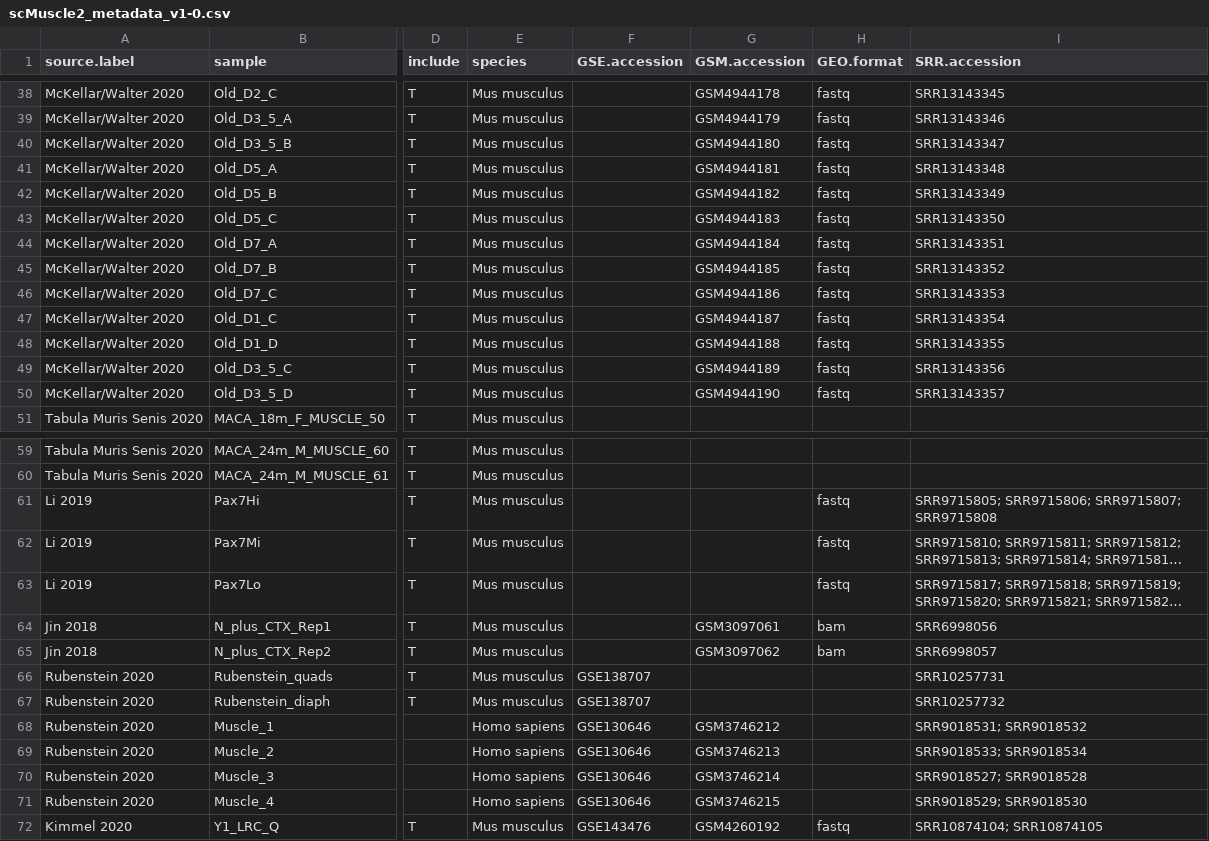
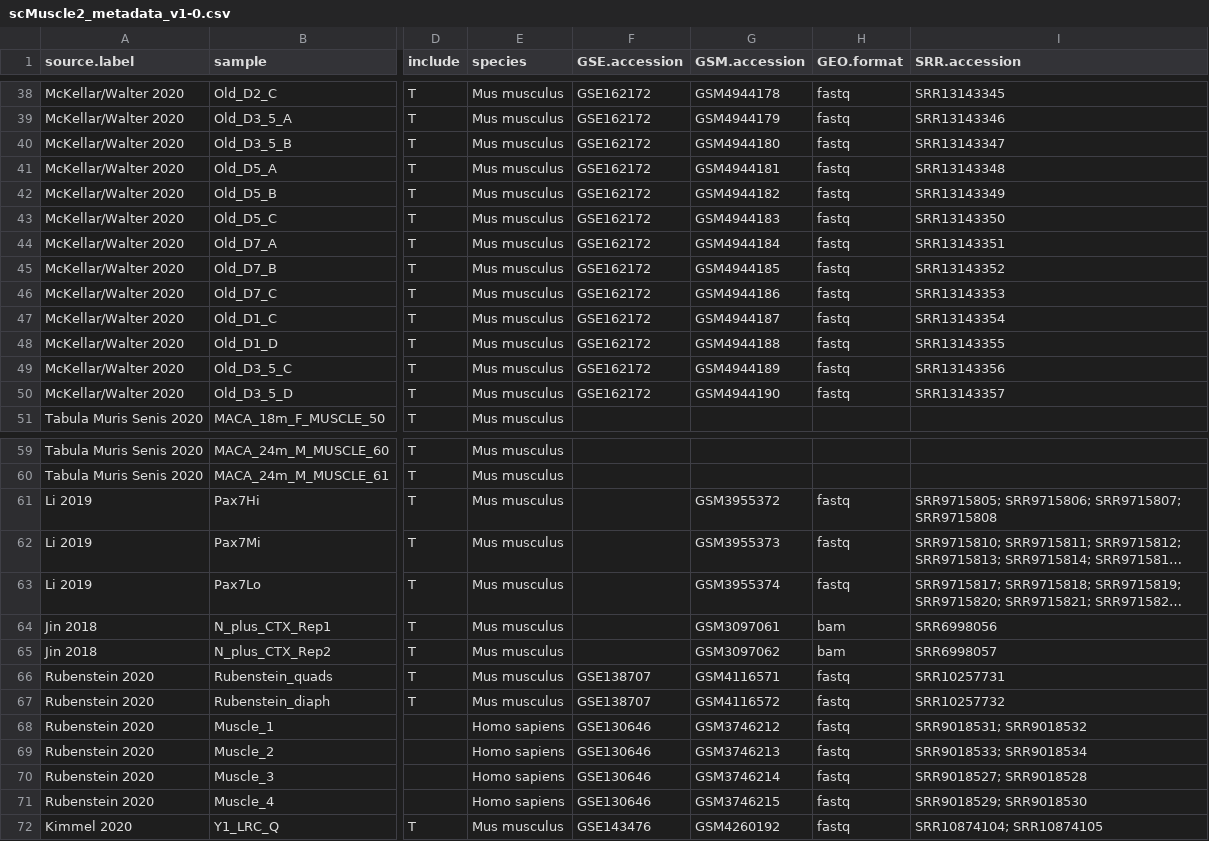
Before and after one commit to mckellardw/scMuscle2, a CSV file: scMuscle2_metadata_v1-0.csv, drawn as a sheet; only a part is shown, gaps mark what is left out; long unchanged cells end in …; the diff covers the shown part only; the diff names each change by its address in the sheet, - before the commit and + after, or states it on an @@ line.

```diff
--- a/scMuscle2_metadata_v1-0.csv
+++ b/scMuscle2_metadata_v1-0.csv
-F38:F50 (GSE.accession): (empty)
+F38:F50 (GSE.accession): GSE162172
-G61 (GSM.accession): (empty)
+G61 (GSM.accession): GSM3955372
-G62 (GSM.accession): (empty)
+G62 (GSM.accession): GSM3955373
-G63 (GSM.accession): (empty)
+G63 (GSM.accession): GSM3955374
-G66 (GSM.accession): (empty)
+G66 (GSM.accession): GSM4116571
-H66:H71 (GEO.format): (empty)
+H66:H71 (GEO.format): fastq
-G67 (GSM.accession): (empty)
+G67 (GSM.accession): GSM4116572
```
Also changed, not shown: 46 edited cells elsewhere in this file.
